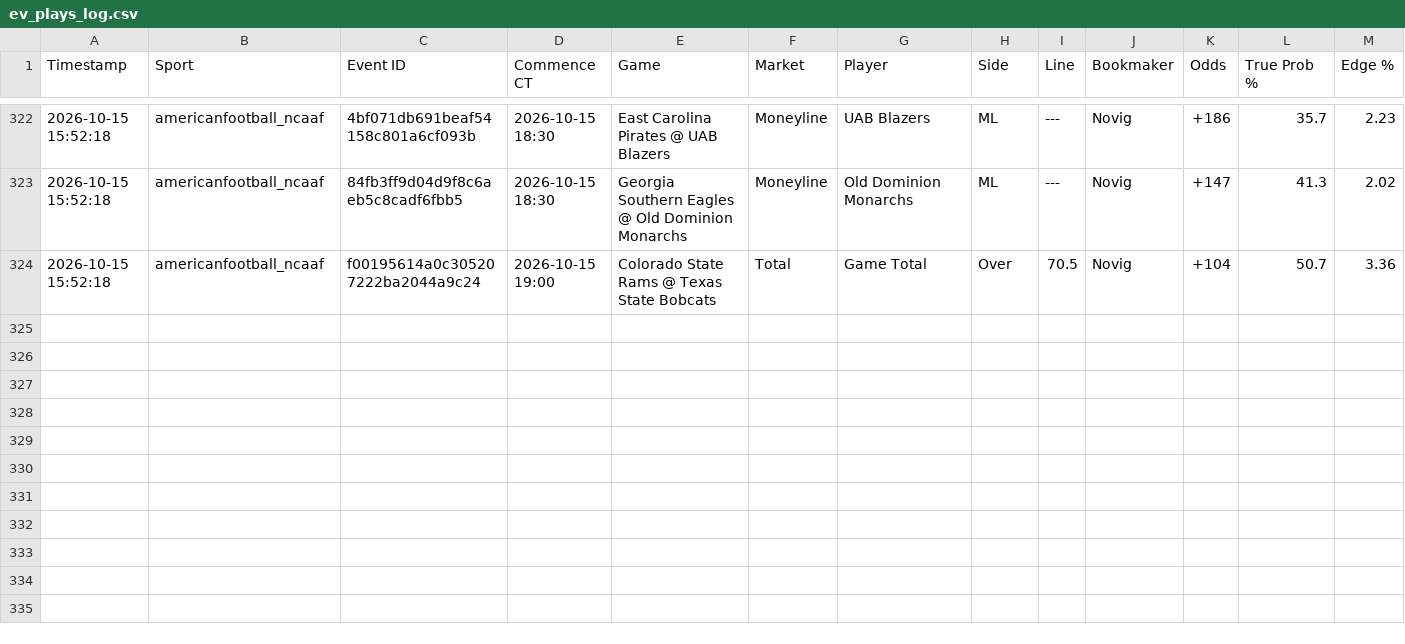
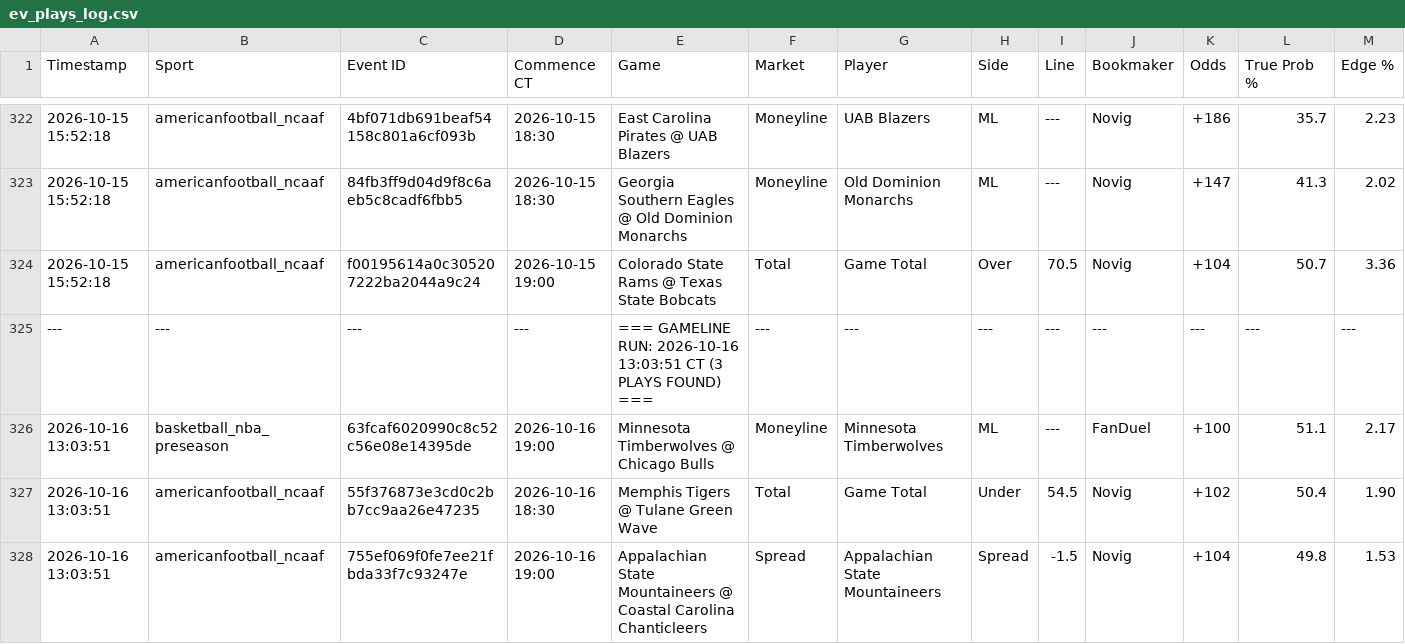
Before and after one commit to matthewmehl14-glitch/Game-Line-Pinny-Devig, a CSV file: ev_plays_log.csv, drawn as a sheet; only a part is shown, gaps mark what is left out; rows hold the shown columns only; the diff names each change by its address in the sheet, - before the commit and + after, or states it on an @@ line.

Commit message:
Auto-log new game line EV plays

```diff
--- a/ev_plays_log.csv
+++ b/ev_plays_log.csv
+row 325: --- | --- | --- | --- | === GAMELINE RUN: 2026-10-16 13:03:51 CT (3 PLAYS FOUND) === | --- | --- | --- | --- | --- | --- | --- | ---
+row 326: 2026-10-16 13:03:51 | basketball_nba_preseason | 63fcaf6020990c8c52c56e08e14395de | 2026-10-16 19:00 | Minnesota Timberwolves @ Chicago Bulls | Moneyline | Minnesota Timberwolves | ML | --- | FanDuel | +100 | 51.1 | 2.17
+row 327: 2026-10-16 13:03:51 | americanfootball_ncaaf | 55f376873e3cd0c2bb7cc9aa26e47235 | 2026-10-16 18:30 | Memphis Tigers @ Tulane Green Wave | Total | Game Total | Under | 54.5 | Novig | +102 | 50.4 | 1.90
+row 328: 2026-10-16 13:03:51 | americanfootball_ncaaf | 755ef069f0fe7ee21fbda33f7c93247e | 2026-10-16 19:00 | Appalachian State Mountaineers @ Coastal Carolina Chanticleers | Spread | Appalachian State Mountaineers | Spread | -1.5 | Novig | +104 | 49.8 | 1.53
```
